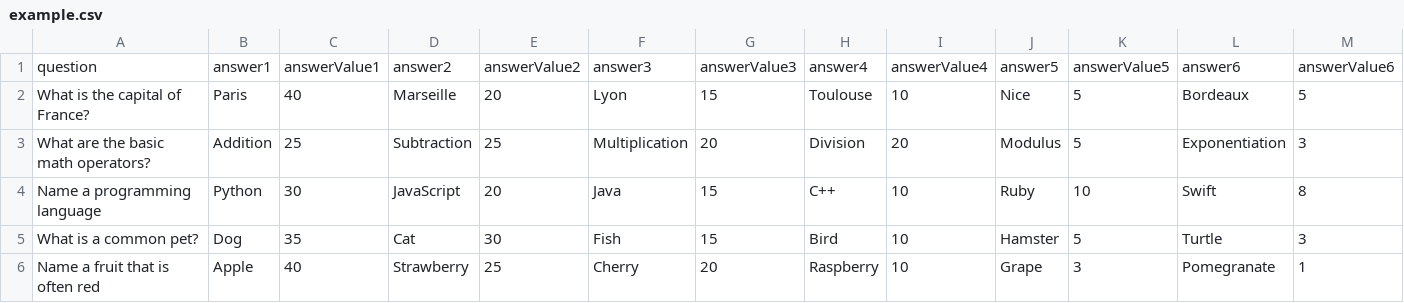
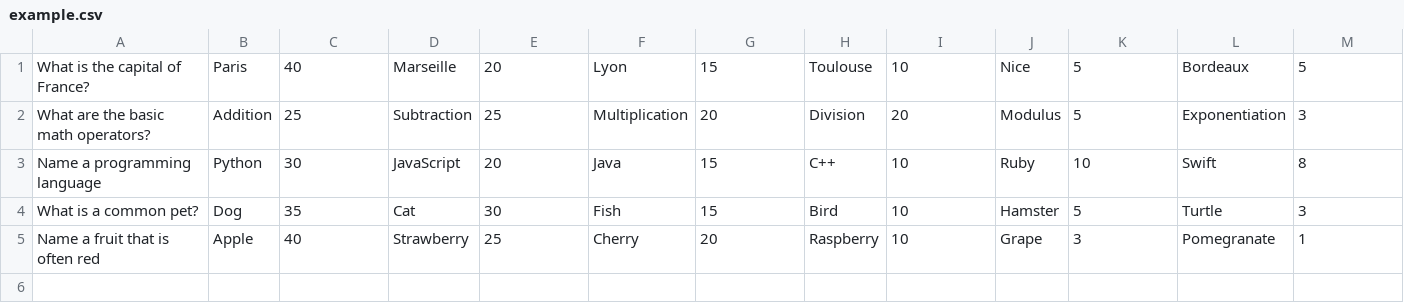
Before and after one commit to happihound/SchoolFeud, a CSV file: schoolfeud/src/example.csv, drawn as a sheet; only a part is shown; rows hold the shown columns only; the diff names each change by its address in the sheet, - before the commit and + after, or states it on an @@ line.

```diff
--- a/schoolfeud/src/example.csv
+++ b/schoolfeud/src/example.csv
-row 1: question | answer1 | answerValue1 | answer2 | answerValue2 | answer3 | answerValue3 | answer4 | answerValue4 | answer5 | answerValue5 | answer6 | answerValue6
```
Also changed, not shown: 6 other files.
